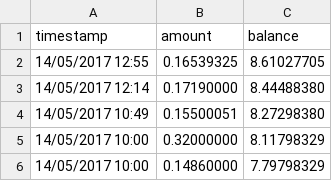
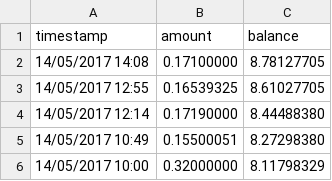
Before and after one commit to rwillmann/WannaCry-Outbreak-Data-12-May-2017---19-May-2017-, a CSV file: data/12t9YDPgwueZ9NyMgw519p7AA8isjr6SMw.csv, drawn as a sheet; only a part is shown; the shorter side is filled out with more unchanged rows.

```diff
--- a/data/12t9YDPgwueZ9NyMgw519p7AA8isjr6SMw.csv
+++ b/data/12t9YDPgwueZ9NyMgw519p7AA8isjr6SMw.csv
@@ -1,2 +1,3 @@
 timestamp,amount,balance
+14/05/2017 14:08,0.17100000,8.78127705
 14/05/2017 12:55,0.16539325,8.61027705
```
Also changed, not shown: data/115p7UMMngoj1pMvkpHijcRdfJNXj6LrLn.csv, data/13AM4VW2dhxYgXeQepoHkHSQuy6NgaEb94.csv.
